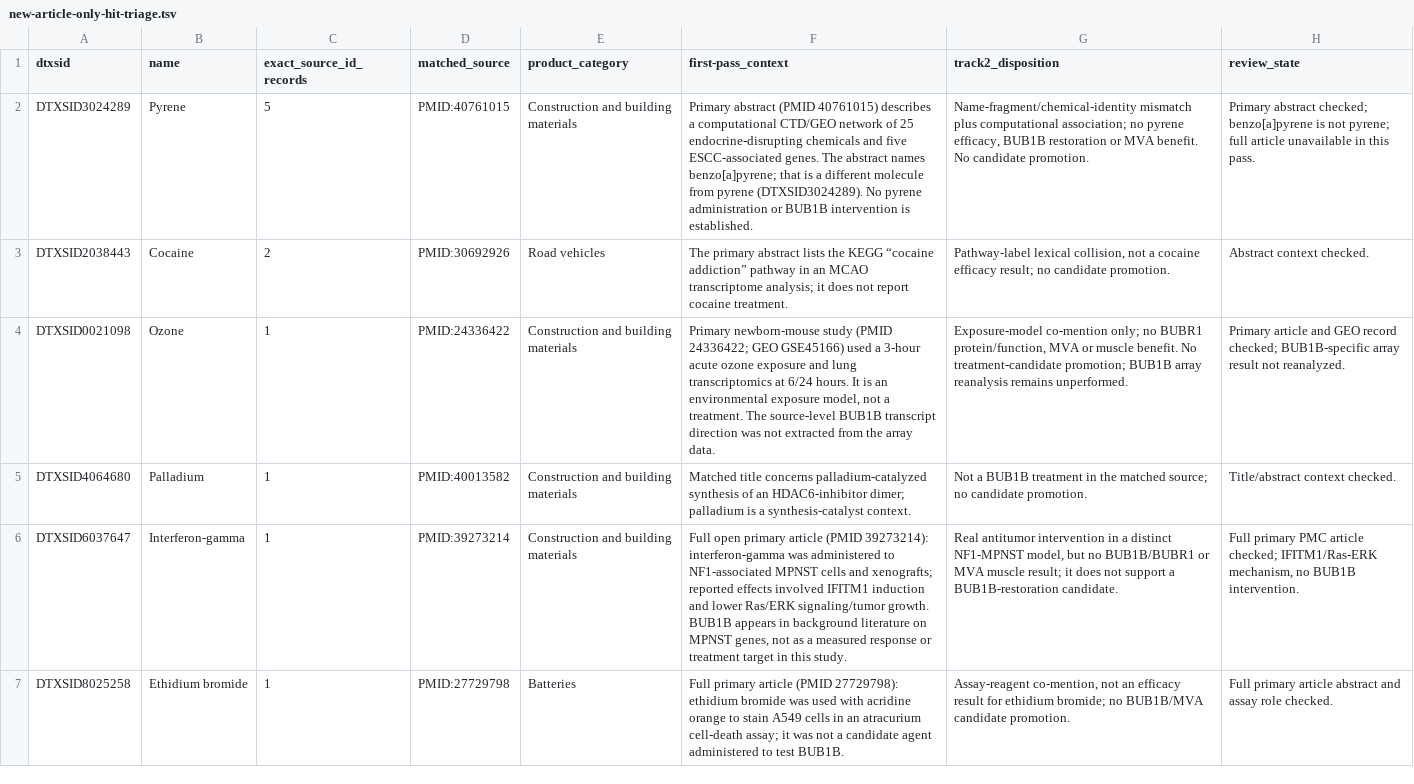
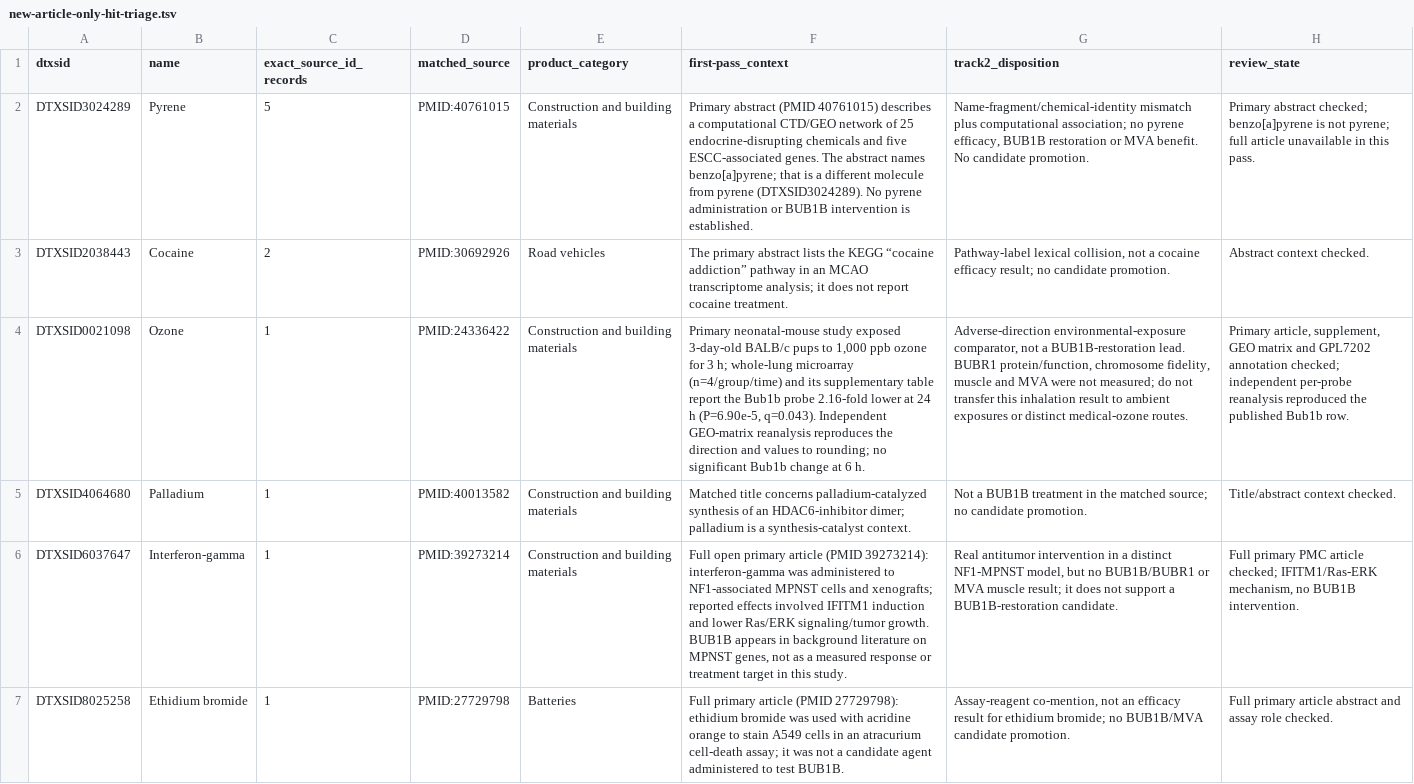
Before and after one commit to EternaPeptix/mva-hackathon, a TSV file: workflow/track2-drug-census/cpdat-v4.1/articles/new-article-only-hit-triage.tsv, drawn as a sheet; the diff names each change by its address in the sheet, - before the commit and + after, or states it on an @@ line.

```diff
--- a/workflow/track2-drug-census/cpdat-v4.1/articles/new-article-only-hit-triage.tsv
+++ b/workflow/track2-drug-census/cpdat-v4.1/articles/new-article-only-hit-triage.tsv
-F4 (first-pass_context): Primary newborn-mouse study (PMID 24336422; GEO GSE45166) used a 3-hour acute ozone exposure and lung transcriptomics at 6/24 hours. It is an environmental exposure model, not a treatment. The source-level BUB1B transcript direction was not extracted from the array data.
+F4 (first-pass_context): Primary neonatal-mouse study exposed 3-day-old BALB/c pups to 1,000 ppb ozone for 3 h; whole-lung microarray (n=4/group/time) and its supplementary table report the Bub1b probe 2.16-fold lower at 24 h (P=6.90e-5, q=0.043). Independent GEO-matrix reanalysis reproduces the direction and values to rounding; no significant Bub1b change at 6 h.
-G4 (track2_disposition): Exposure-model co-mention only; no BUBR1 protein/function, MVA or muscle benefit. No treatment-candidate promotion; BUB1B array reanalysis remains unperformed.
+G4 (track2_disposition): Adverse-direction environmental-exposure comparator, not a BUB1B-restoration lead. BUBR1 protein/function, chromosome fidelity, muscle and MVA were not measured; do not transfer this inhalation result to ambient exposures or distinct medical-ozone routes.
-H4 (review_state): Primary article and GEO record checked; BUB1B-specific array result not reanalyzed.
+H4 (review_state): Primary article, supplement, GEO matrix and GPL7202 annotation checked; independent per-probe reanalysis reproduced the published Bub1b row.
```
Also changed, not shown: workflow/track2-drug-census/cpdat-v4.0/articles/bub1b-exact-name-co-mentions.tsv, workflow/track2-drug-census/cpdat-v4.1/articles/bub1b-exact-name-co-mentions.tsv, 24 other files.
